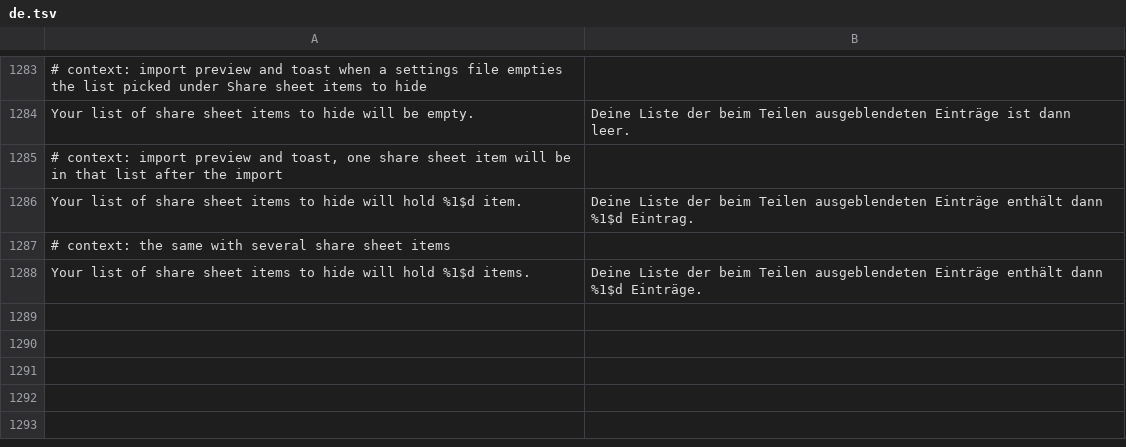
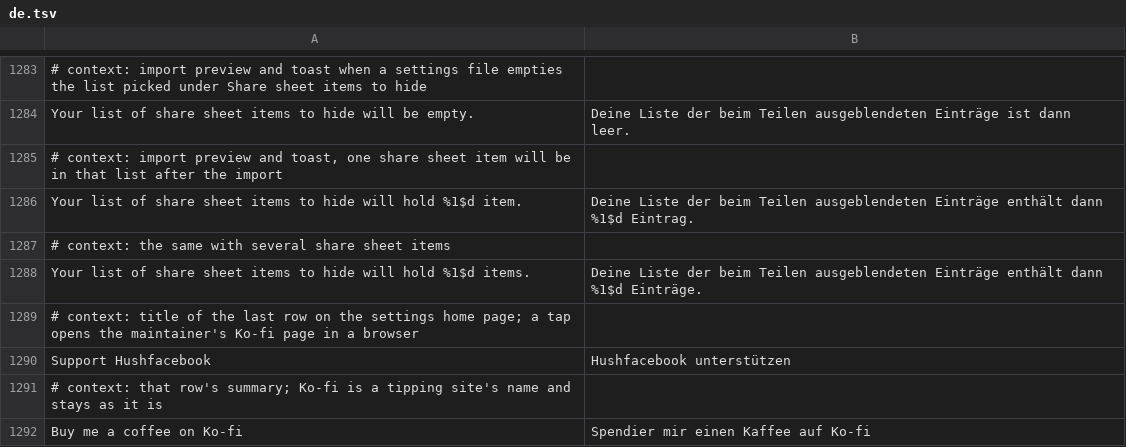
Before and after one commit to SA-SUJON/HushFacebook, a TSV file: extensions/shared/library/src/main/l10n/de.tsv, drawn as a sheet; only a part is shown, gaps mark what is left out; the diff names each change by its address in the sheet, - before the commit and + after, or states it on an @@ line.

Commit message:
feat(settings): add a Support Hushfacebook row to the settings home page
The Ko-fi link was only in the README, which people who installed a patched
Facebook rarely open. The settings home page now ends with Support
Hushfacebook, under More settings. A tap opens https://ko-fi.com/X8K126YVER
as ACTION_VIEW with CATEGORY_BROWSABLE and FLAG_ACTIVITY_NEW_TASK, so the
page opens in a browser's own task. With no browser, the row shows the same
"No app on this phone can open the link" tip as Source code and issues, and
Facebook keeps running. The row lives in the navigation shell beside More
settings rather than in the preference model, so no category, search result
or saved setting changes.

Tests changed because the home page gained a row. SettingsNavigationTest's
home counts each grow by one (9 to 10, 10 to 11, 11 to 12), and
SectionJumpTest read the last home row as More settings, which is now the
row before it. A new test pins the row's place, its text, the URL and the
intent flags, and the no-browser tip.

```diff
--- a/extensions/shared/library/src/main/l10n/de.tsv
+++ b/extensions/shared/library/src/main/l10n/de.tsv
+row 1289: # context: title of the last row on the settings home page; a tap opens the maintainer's Ko-fi page in a browser
+row 1290: Support Hushfacebook | Hushfacebook unterstützen
+row 1291: # context: that row's summary; Ko-fi is a tipping site's name and stays as it is
+row 1292: Buy me a coffee on Ko-fi | Spendier mir einen Kaffee auf Ko-fi
```
Also changed, not shown: extensions/shared/library/src/main/l10n/es.tsv, extensions/shared/library/src/main/l10n/in.tsv, 9 other files.
